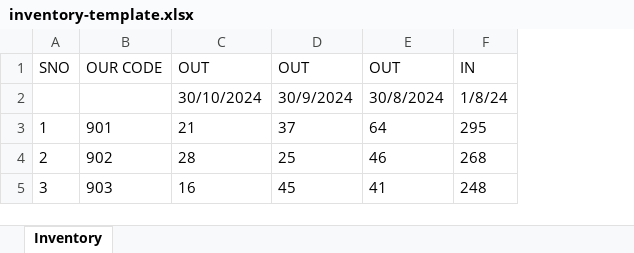
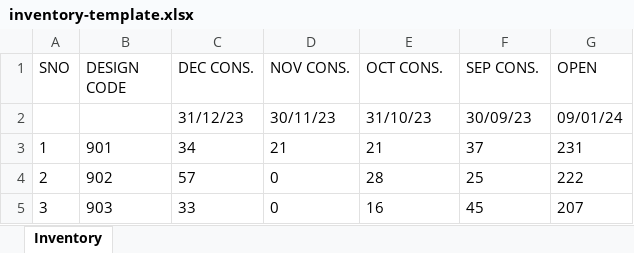
Before and after one commit to Kunal9797/artis, an Excel workbook: frontend/public/templates/inventory-template.xlsx, sheet Inventory, drawn as a sheet; values as stored, in another font and other column widths than the file's, no borders; removed rows and columns are numbered as before the commit, all else as after; the diff names each change by its address in the sheet, - before the commit and + after, or states it on an @@ line.

Commit message:
feat(inventory): improve UI

```diff
--- a/frontend/public/templates/inventory-template.xlsx (sheet Inventory)
+++ b/frontend/public/templates/inventory-template.xlsx (sheet Inventory)
+column C (DEC CONS.), rows 3-5: 34 | 57 | 33
+column D (NOV CONS.), rows 3-5: 21 | 0 | 0
-column E (OUT), rows 3-5: 64 | 46 | 41
-column F (IN), rows 3-5: 295 | 268 | 248
+column G (OPEN), rows 3-5: 231 | 222 | 207
-B1: OUR CODE
+B1: DESIGN CODE
-E1: OUT
+E1: OCT CONS.
-F1: OUT
+F1: SEP CONS.
-row 2:  |  | 30/10/2024 | 30/9/2024 | 30/8/2024 | 1/8/24
+row 2:  |  | 31/12/23 | 30/11/23 | 31/10/23 | 30/09/23 | 09/01/24
```
Also changed, not shown: 11 other files.
